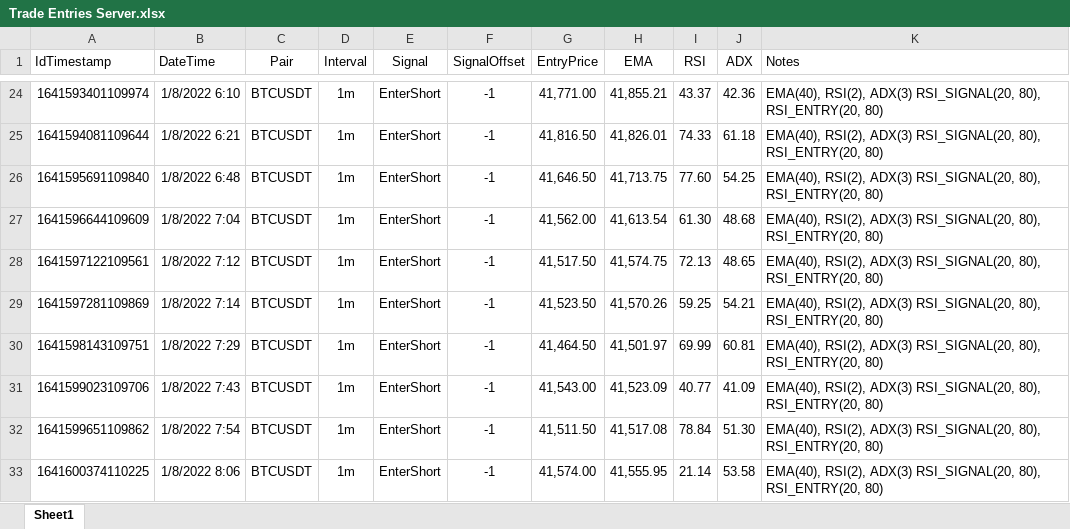
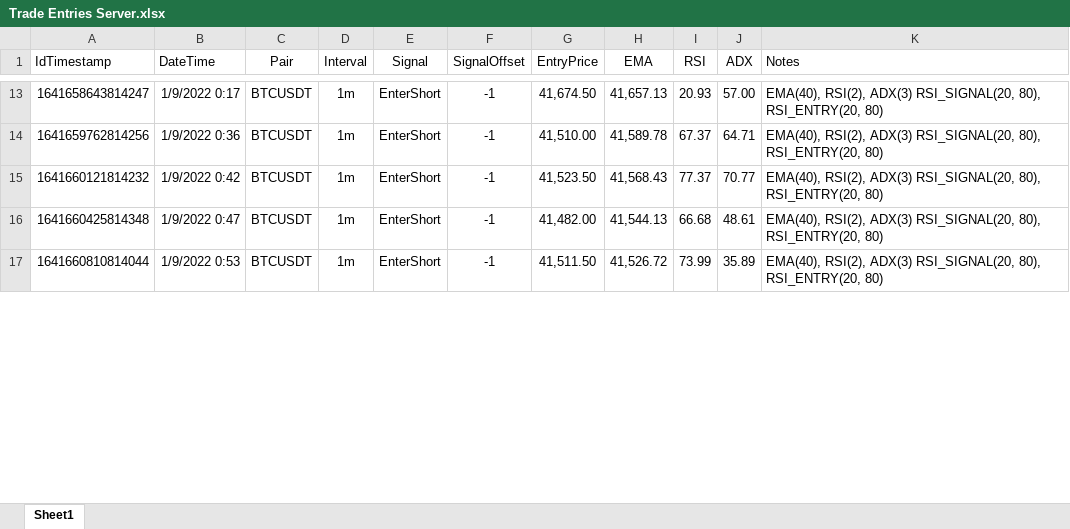
Before and after one commit to SebCoding/CryptoMaker, an Excel workbook: stuff/Trade Entries Server.xlsx, sheet Sheet1, drawn as a sheet; only a part is shown, gaps mark what is left out; values as stored, in another font and other column widths than the file's, no borders; table styles not drawn; removed rows and columns are numbered as before the commit, all else as after; the diff covers the shown part only; the diff names each change by its address in the sheet, - before the commit and + after, or states it on an @@ line.

```diff
--- a/stuff/Trade Entries Server.xlsx (sheet Sheet1)
+++ b/stuff/Trade Entries Server.xlsx (sheet Sheet1)
-A13 (IdTimestamp): 1641593401109974
+A13 (IdTimestamp): 1641658643814247
-B13 (DateTime): 1/8/2022 6:10
+B13 (DateTime): 1/9/2022 0:17
-G13 (EntryPrice): 41,771.00
+G13 (EntryPrice): 41,674.50
-H13 (EMA): 41,855.21
+H13 (EMA): 41,657.13
-I13 (RSI): 43.37
+I13 (RSI): 20.93
-J13 (ADX): 42.36
+J13 (ADX): 57.00
-row 25: 1641594081109644 | 1/8/2022 6:21 | BTCUSDT | 1m | EnterShort | -1 | 41,816.50 | 41,826.01 | 74.33 | 61.18 | EMA(40), RSI(2), ADX(3) RSI_SIGNAL(20, 80), RSI_ENTRY(20, 80)
-row 26: 1641595691109840 | 1/8/2022 6:48 | BTCUSDT | 1m | EnterShort | -1 | 41,646.50 | 41,713.75 | 77.60 | 54.25 | EMA(40), RSI(2), ADX(3) RSI_SIGNAL(20, 80), RSI_ENTRY(20, 80)
-row 27: 1641596644109609 | 1/8/2022 7:04 | BTCUSDT | 1m | EnterShort | -1 | 41,562.00 | 41,613.54 | 61.30 | 48.68 | EMA(40), RSI(2), ADX(3) RSI_SIGNAL(20, 80), RSI_ENTRY(20, 80)
-row 28: 1641597122109561 | 1/8/2022 7:12 | BTCUSDT | 1m | EnterShort | -1 | 41,517.50 | 41,574.75 | 72.13 | 48.65 | EMA(40), RSI(2), ADX(3) RSI_SIGNAL(20, 80), RSI_ENTRY(20, 80)
+row 14: 1641659762814256 | 1/9/2022 0:36 | BTCUSDT | 1m | EnterShort | -1 | 41,510.00 | 41,589.78 | 67.37 | 64.71 | EMA(40), RSI(2), ADX(3) RSI_SIGNAL(20, 80), RSI_ENTRY(20, 80)
-A15 (IdTimestamp): 1641597281109869
+A15 (IdTimestamp): 1641660121814232
-B15 (DateTime): 1/8/2022 7:14
+B15 (DateTime): 1/9/2022 0:42
-H15 (EMA): 41,570.26
+H15 (EMA): 41,568.43
-I15 (RSI): 59.25
+I15 (RSI): 77.37
-J15 (ADX): 54.21
+J15 (ADX): 70.77
-A16 (IdTimestamp): 1641598143109751
+A16 (IdTimestamp): 1641660425814348
-B16 (DateTime): 1/8/2022 7:29
+B16 (DateTime): 1/9/2022 0:47
-G16 (EntryPrice): 41,464.50
+G16 (EntryPrice): 41,482.00
-H16 (EMA): 41,501.97
+H16 (EMA): 41,544.13
-I16 (RSI): 69.99
+I16 (RSI): 66.68
-J16 (ADX): 60.81
+J16 (ADX): 48.61
-row 31: 1641599023109706 | 1/8/2022 7:43 | BTCUSDT | 1m | EnterShort | -1 | 41,543.00 | 41,523.09 | 40.77 | 41.09 | EMA(40), RSI(2), ADX(3) RSI_SIGNAL(20, 80), RSI_ENTRY(20, 80)
-A17 (IdTimestamp): 1641599651109862
+A17 (IdTimestamp): 1641660810814044
-B17 (DateTime): 1/8/2022 7:54
+B17 (DateTime): 1/9/2022 0:53
-H17 (EMA): 41,517.08
+H17 (EMA): 41,526.72
-I17 (RSI): 78.84
+I17 (RSI): 73.99
-J17 (ADX): 51.30
+J17 (ADX): 35.89
-row 33: 1641600374110225 | 1/8/2022 8:06 | BTCUSDT | 1m | EnterShort | -1 | 41,574.00 | 41,555.95 | 21.14 | 53.58 | EMA(40), RSI(2), ADX(3) RSI_SIGNAL(20, 80), RSI_ENTRY(20, 80)
```
Also changed, not shown: 26 added rows, 15 removed rows and 48 edited cells elsewhere in this sheet, 6 other files.
